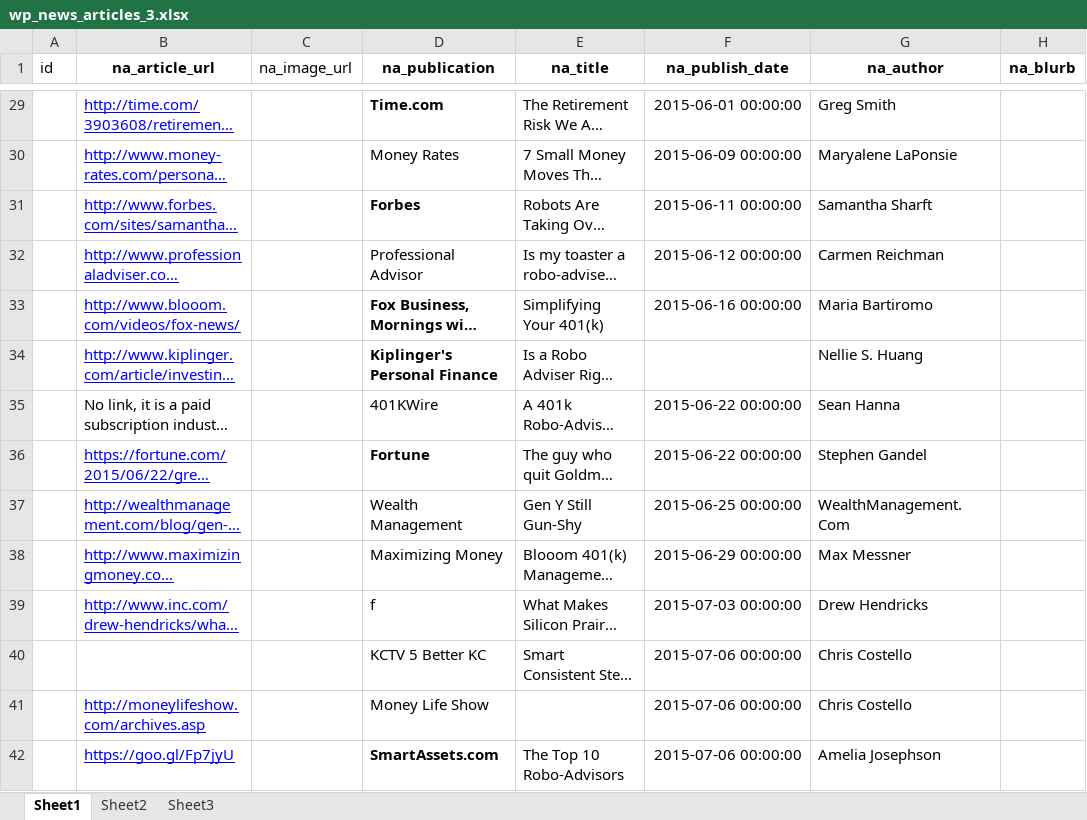
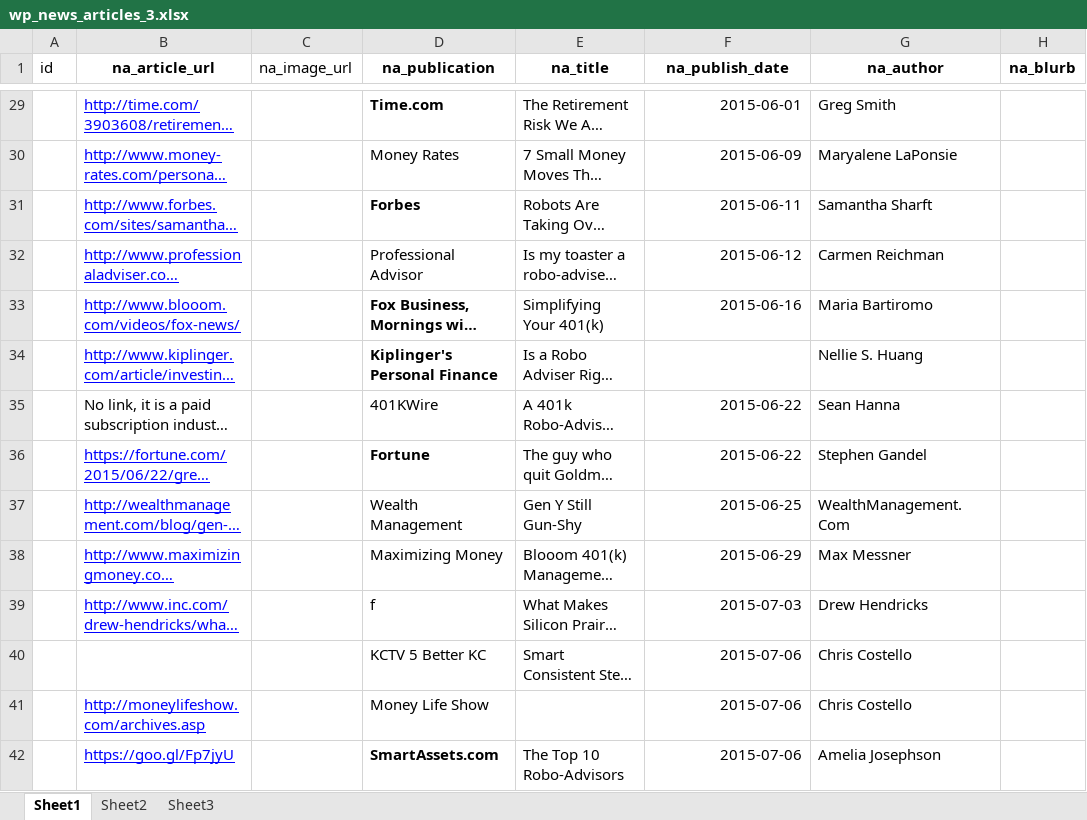
Before and after one commit to garnoldseevers/blm-news-plugin, an Excel workbook: wp_news_articles_3.xlsx, sheet Sheet1, drawn as a sheet; only a part is shown, gaps mark what is left out; long unchanged cells end in …; values as stored, in another font and other column widths than the file's, no borders; the diff covers the shown part only; the diff names each change by its address in the sheet, - before the commit and + after, or states it on an @@ line.

```diff
--- a/wp_news_articles_3.xlsx (sheet Sheet1)
+++ b/wp_news_articles_3.xlsx (sheet Sheet1)
-F29 (na_publish_date): 2015-06-01 00:00:00
+F29 (na_publish_date): 2015-06-01
-F30 (na_publish_date): 2015-06-09 00:00:00
+F30 (na_publish_date): 2015-06-09
-F31 (na_publish_date): 2015-06-11 00:00:00
+F31 (na_publish_date): 2015-06-11
-F32 (na_publish_date): 2015-06-12 00:00:00
+F32 (na_publish_date): 2015-06-12
-F33 (na_publish_date): 2015-06-16 00:00:00
+F33 (na_publish_date): 2015-06-16
-F35:F36 (na_publish_date): 2015-06-22 00:00:00
+F35:F36 (na_publish_date): 2015-06-22
-F37 (na_publish_date): 2015-06-25 00:00:00
+F37 (na_publish_date): 2015-06-25
-F38 (na_publish_date): 2015-06-29 00:00:00
+F38 (na_publish_date): 2015-06-29
-F39 (na_publish_date): 2015-07-03 00:00:00
+F39 (na_publish_date): 2015-07-03
-F40:F42 (na_publish_date): 2015-07-06 00:00:00
+F40:F42 (na_publish_date): 2015-07-06
```
Also changed, not shown: 135 edited cells elsewhere in this sheet, 2 other files.
